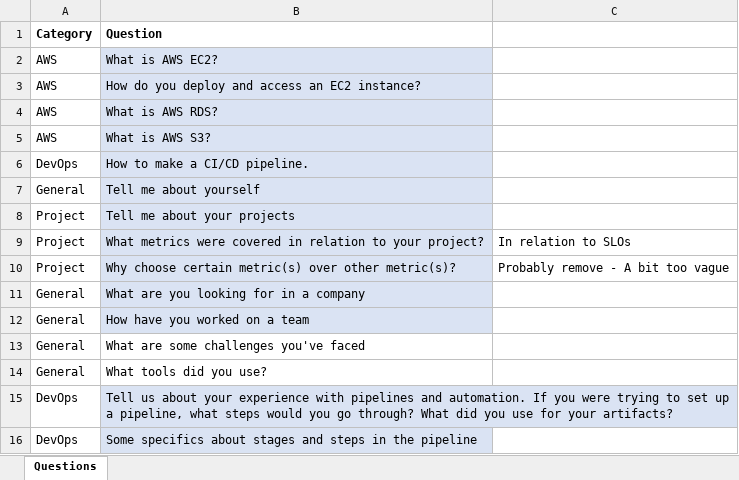
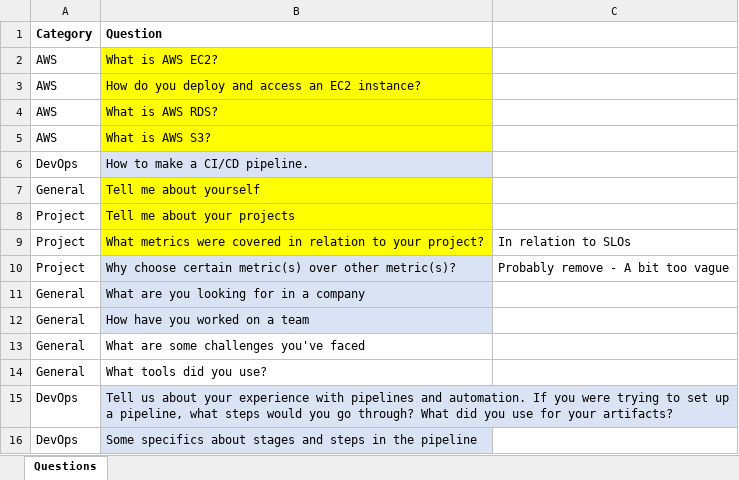
Before and after one commit to cpowel10/devops-final, an Excel workbook: SRE Questions.xlsx, sheet Questions, drawn as a sheet; only a part is shown; values as stored, in another font and other column widths than the file's, no borders; the diff names each change by its address in the sheet, - before the commit and + after, or states it on an @@ line.

```diff
--- a/SRE Questions.xlsx (sheet Questions)
+++ b/SRE Questions.xlsx (sheet Questions)
-B2:B5 fill: #DAE3F3
+B2:B5 fill: #FFFF00
-B7:B9 fill: #DAE3F3
+B7:B9 fill: #FFFF00
```
Also changed, not shown: 1 other file.
